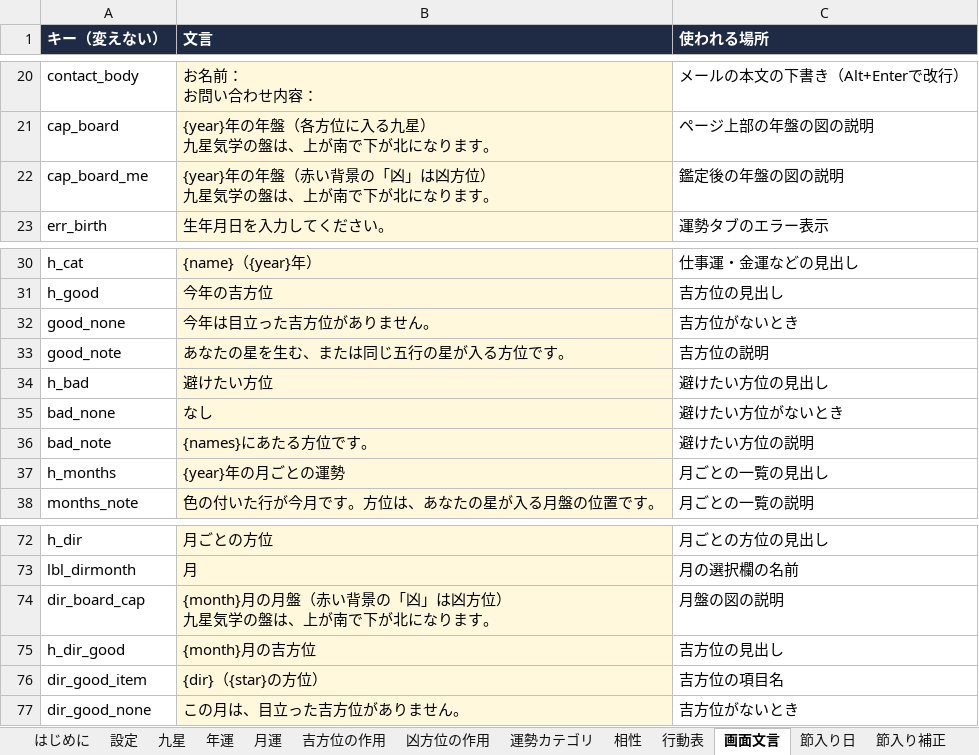
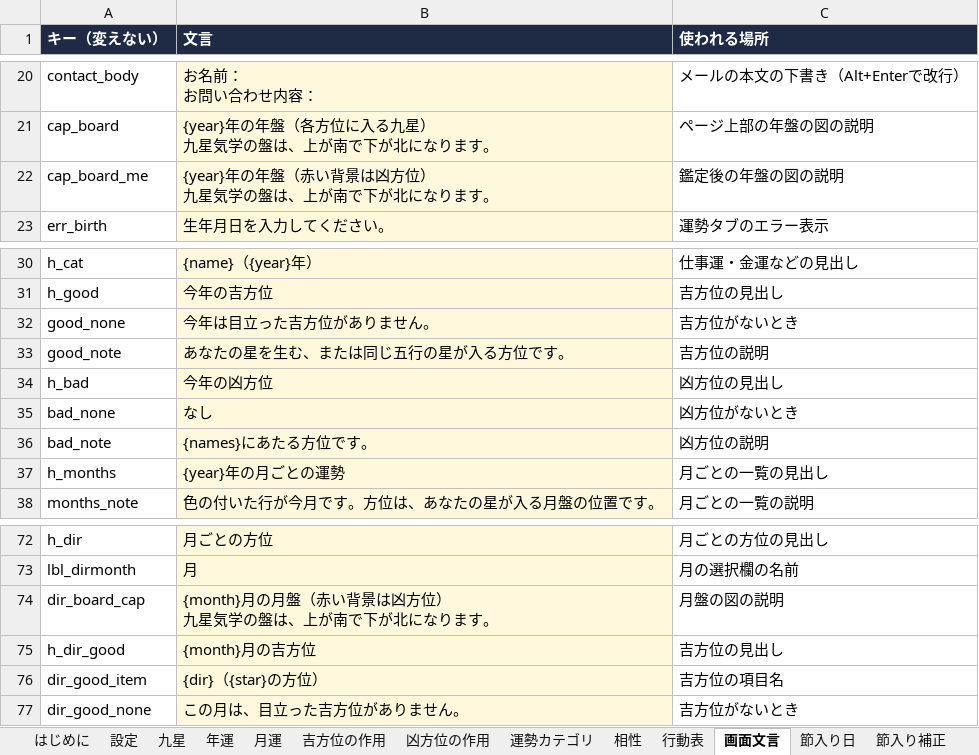
Before and after one commit to chungkyuhum/kigaku, an Excel workbook: content.xlsx, sheet 画面文言, drawn as a sheet; only a part is shown, gaps mark what is left out; values as stored, in another font and other column widths than the file's, no borders; charts and pictures not drawn; ↵ is a line break in a cell; the diff names each change by its address in the sheet, - before the commit and + after, or states it on an @@ line.

```diff
--- a/content.xlsx (sheet 画面文言)
+++ b/content.xlsx (sheet 画面文言)
-B22 (文言): {year}年の年盤（赤い背景の「凶」は凶方位） ↵ 九星気学の盤は、上が南で下が北になります。
+B22 (文言): {year}年の年盤（赤い背景は凶方位） ↵ 九星気学の盤は、上が南で下が北になります。
-B34 (文言): 避けたい方位
+B34 (文言): 今年の凶方位
-C34 (使われる場所): 避けたい方位の見出し
+C34 (使われる場所): 凶方位の見出し
-C35 (使われる場所): 避けたい方位がないとき
+C35 (使われる場所): 凶方位がないとき
-C36 (使われる場所): 避けたい方位の説明
+C36 (使われる場所): 凶方位の説明
-B74 (文言): {month}月の月盤（赤い背景の「凶」は凶方位） ↵ 九星気学の盤は、上が南で下が北になります。
+B74 (文言): {month}月の月盤（赤い背景は凶方位） ↵ 九星気学の盤は、上が南で下が北になります。
```
Also changed, not shown: 1 other file.
